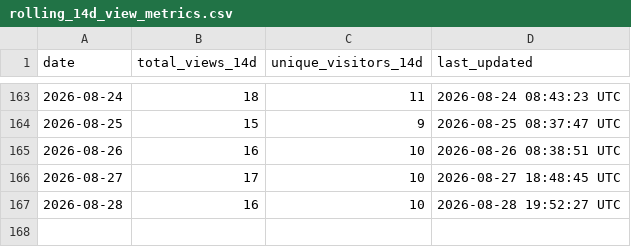
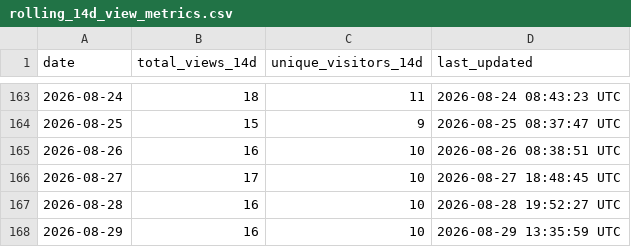
Before and after one commit to robotmcp/robotmcp_server, a CSV file: .metrics/rolling_14d_view_metrics.csv, drawn as a sheet; only a part is shown, gaps mark what is left out.

```diff
--- a/.metrics/rolling_14d_view_metrics.csv
+++ b/.metrics/rolling_14d_view_metrics.csv
@@ -167 +167,2 @@ date,total_views_14d,unique_visitors_14d,last_updated
 2026-08-28,16,10,2026-08-28 19:52:27 UTC
+2026-08-29,16,10,2026-08-29 13:35:59 UTC
```
Also changed, not shown: .metrics/daily_view_metrics.csv.
